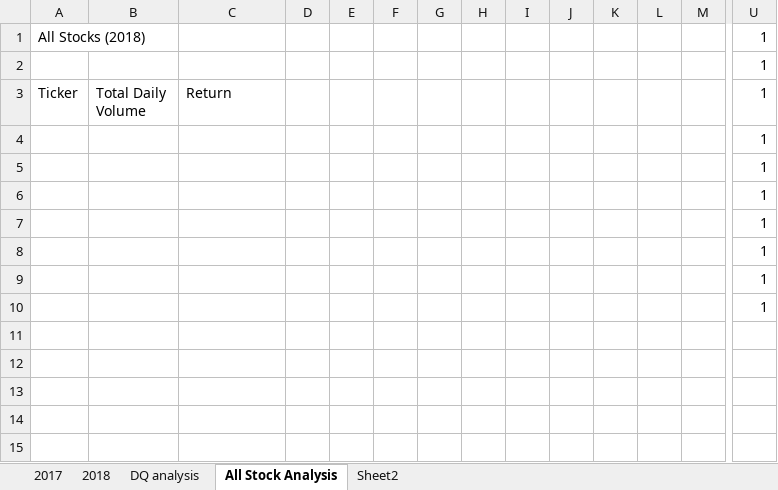
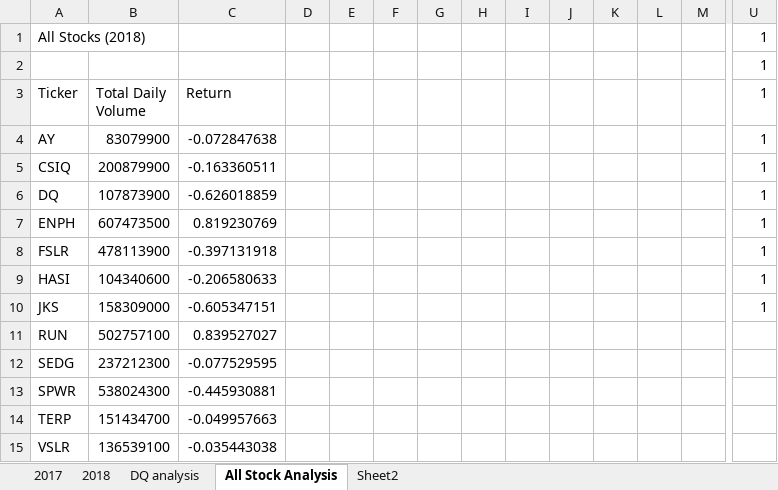
Before and after one commit to Melberoni/stock-analysis, an Excel workbook: green_stocks.xlsm, sheet All Stock Analysis, drawn as a sheet; only a part is shown, gaps mark what is left out; values as stored, in another font and other column widths than the file's, no borders; removed rows and columns are numbered as before the commit, all else as after; rows hold the shown columns only; the diff names each change by its address in the sheet, - before the commit and + after, or states it on an @@ line.

Commit message:
complete 2.3.3

```diff
--- a/green_stocks.xlsm (sheet All Stock Analysis)
+++ b/green_stocks.xlsm (sheet All Stock Analysis)
-row 4:  |  |  |  |  |  |  |  |  |  |  |  |  | 1
-row 5:  |  |  |  |  |  |  |  |  |  |  |  |  | 1
-row 6:  |  |  |  |  |  |  |  |  |  |  |  |  | 1
-row 7:  |  |  |  |  |  |  |  |  |  |  |  |  | 1
-row 8:  |  |  |  |  |  |  |  |  |  |  |  |  | 1
-row 9:  |  |  |  |  |  |  |  |  |  |  |  |  | 1
-row 10:  |  |  |  |  |  |  |  |  |  |  |  |  | 1
+row 4: AY | 83079900 | -0.072847638 |  |  |  |  |  |  |  |  |  |  | 1
+row 5: CSIQ | 200879900 | -0.163360511 |  |  |  |  |  |  |  |  |  |  | 1
+row 6: DQ | 107873900 | -0.626018859 |  |  |  |  |  |  |  |  |  |  | 1
+row 7: ENPH | 607473500 | 0.819230769 |  |  |  |  |  |  |  |  |  |  | 1
+row 8: FSLR | 478113900 | -0.397131918 |  |  |  |  |  |  |  |  |  |  | 1
+row 9: HASI | 104340600 | -0.206580633 |  |  |  |  |  |  |  |  |  |  | 1
+row 10: JKS | 158309000 | -0.605347151 |  |  |  |  |  |  |  |  |  |  | 1
+row 11: RUN | 502757100 | 0.839527027
+row 12: SEDG | 237212300 | -0.077529595
+row 13: SPWR | 538024300 | -0.445930881
+row 14: TERP | 151434700 | -0.049957663
+row 15: VSLR | 136539100 | -0.035443038
```
